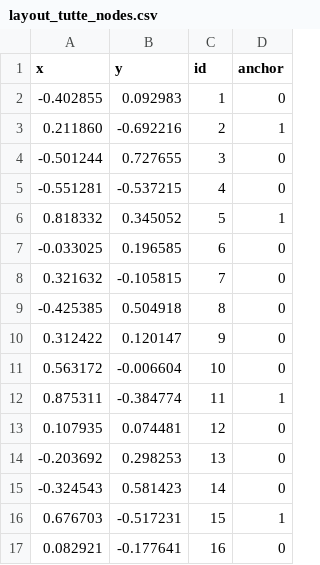
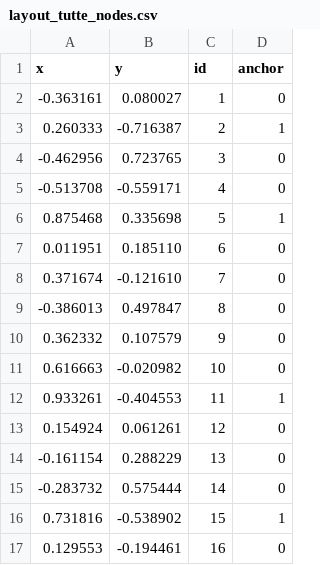
Before and after one commit to GabrieleOliva/laplacian-at-work, a CSV file: data/layout_tutte_nodes.csv, drawn as a sheet; only a part is shown; the diff covers the shown part only.

```diff
--- a/data/layout_tutte_nodes.csv
+++ b/data/layout_tutte_nodes.csv
@@ -1,17 +1,17 @@
 x,y,id,anchor
--0.402855,0.092983,1,0
-0.211860,-0.692216,2,1
--0.501244,0.727655,3,0
--0.551281,-0.537215,4,0
-0.818332,0.345052,5,1
--0.033025,0.196585,6,0
-0.321632,-0.105815,7,0
--0.425385,0.504918,8,0
-0.312422,0.120147,9,0
-0.563172,-0.006604,10,0
-0.875311,-0.384774,11,1
-0.107935,0.074481,12,0
--0.203692,0.298253,13,0
--0.324543,0.581423,14,0
-0.676703,-0.517231,15,1
-0.082921,-0.177641,16,0
+-0.363161,0.080027,1,0
+0.260333,-0.716387,2,1
+-0.462956,0.723765,3,0
+-0.513708,-0.559171,4,0
+0.875468,0.335698,5,1
+0.011951,0.185110,6,0
+0.371674,-0.121610,7,0
+-0.386013,0.497847,8,0
+0.362332,0.107579,9,0
+0.616663,-0.020982,10,0
+0.933261,-0.404553,11,1
+0.154924,0.061261,12,0
+-0.161154,0.288229,13,0
+-0.283732,0.575444,14,0
+0.731816,-0.538902,15,1
+0.129553,-0.194461,16,0
```
Also changed, not shown: 27 edited cells elsewhere in this file, data/layout_tutte_edges.csv, 25 other files.
